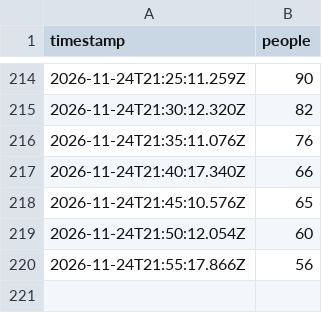
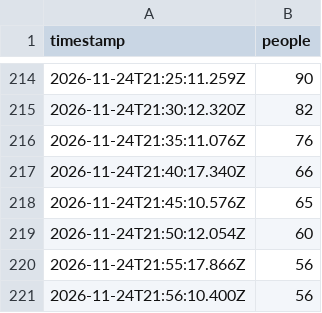
Before and after one commit to bogar/ocupacion-club, a CSV file: data/live.csv, drawn as a sheet; only a part is shown, gaps mark what is left out; the diff names each change by its address in the sheet, - before the commit and + after, or states it on an @@ line.

```diff
--- a/data/live.csv
+++ b/data/live.csv
+row 221: 2026-11-24T21:56:10.400Z | 56
```
Also changed, not shown: 2 other files.
